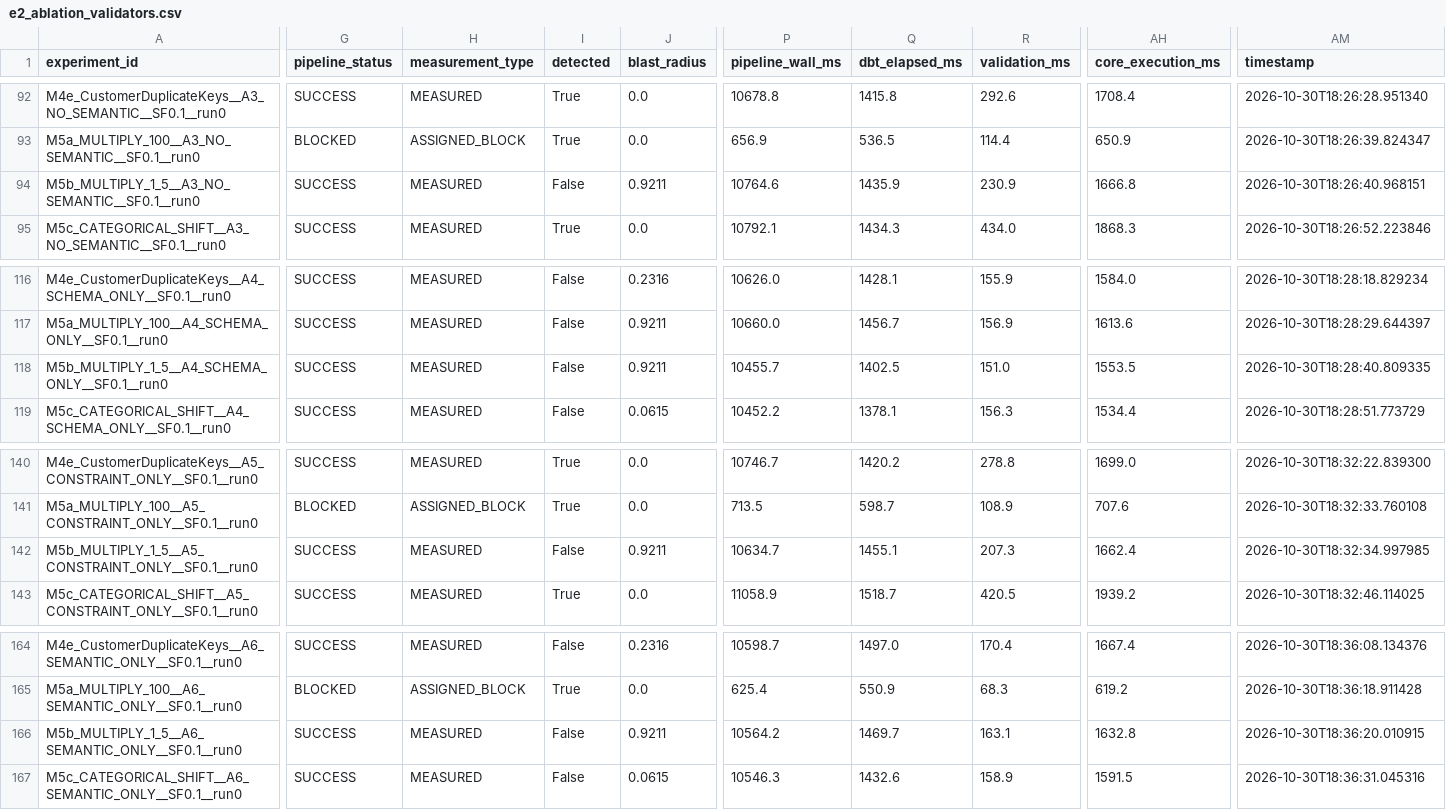
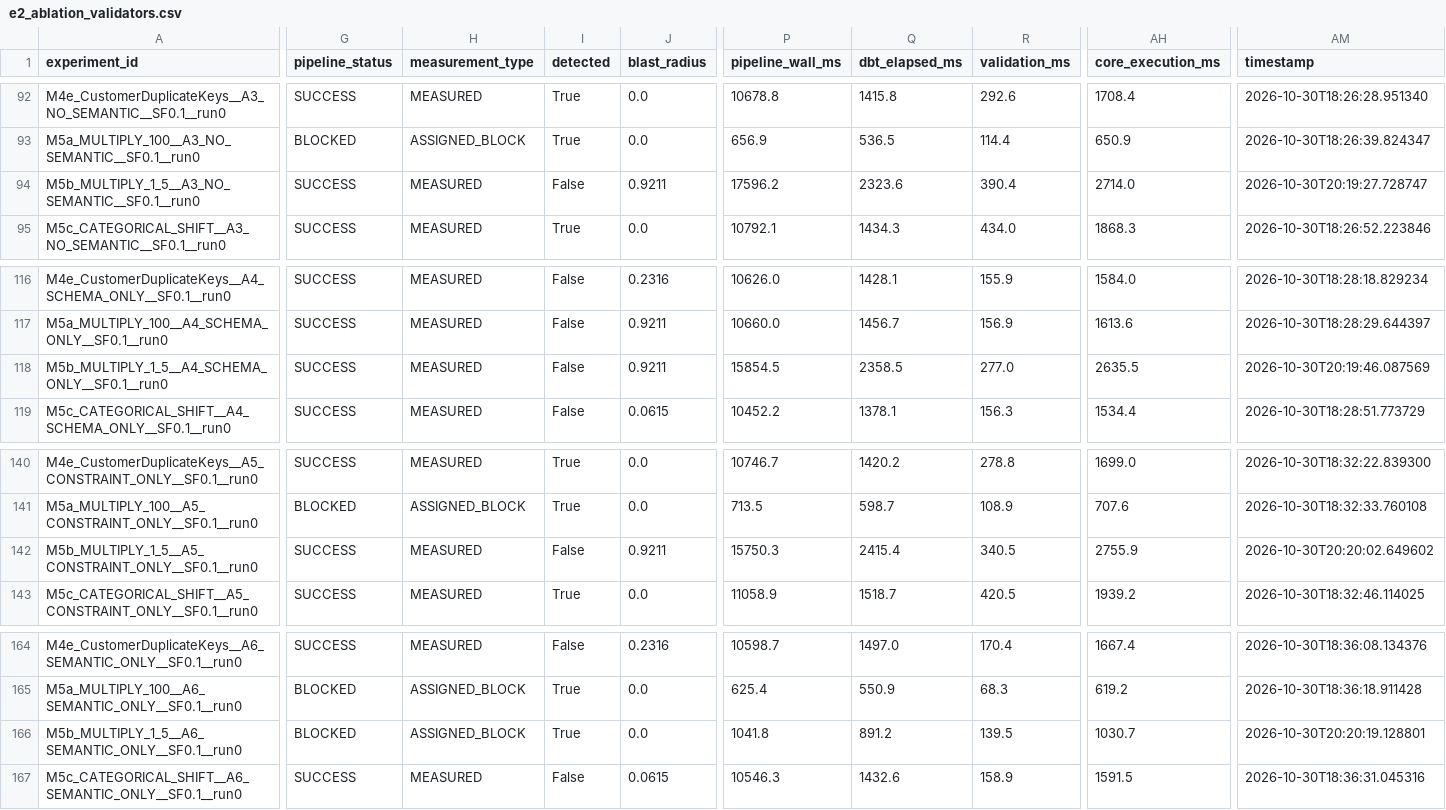
Before and after one commit to conghanhksa7/medalguard, a CSV file: results/summary/e2_ablation_validators.csv, drawn as a sheet; only a part is shown, gaps mark what is left out; the diff covers the shown part only; the diff names each change by its address in the sheet, - before the commit and + after, or states it on an @@ line.

```diff
--- a/results/summary/e2_ablation_validators.csv
+++ b/results/summary/e2_ablation_validators.csv
-P94 (pipeline_wall_ms): 10764.6
+P94 (pipeline_wall_ms): 17596.2
-Q94 (dbt_elapsed_ms): 1435.9
+Q94 (dbt_elapsed_ms): 2323.6
-R94 (validation_ms): 230.9
+R94 (validation_ms): 390.4
-AH94 (core_execution_ms): 1666.8
+AH94 (core_execution_ms): 2714.0
-AM94 (timestamp): 2026-10-30T18:26:40.968151
+AM94 (timestamp): 2026-10-30T20:19:27.728747
-P118 (pipeline_wall_ms): 10455.7
+P118 (pipeline_wall_ms): 15854.5
-Q118 (dbt_elapsed_ms): 1402.5
+Q118 (dbt_elapsed_ms): 2358.5
-R118 (validation_ms): 151.0
+R118 (validation_ms): 277.0
-AH118 (core_execution_ms): 1553.5
+AH118 (core_execution_ms): 2635.5
-AM118 (timestamp): 2026-10-30T18:28:40.809335
+AM118 (timestamp): 2026-10-30T20:19:46.087569
-P142 (pipeline_wall_ms): 10634.7
+P142 (pipeline_wall_ms): 15750.3
-Q142 (dbt_elapsed_ms): 1455.1
+Q142 (dbt_elapsed_ms): 2415.4
-R142 (validation_ms): 207.3
+R142 (validation_ms): 340.5
-AH142 (core_execution_ms): 1662.4
+AH142 (core_execution_ms): 2755.9
-AM142 (timestamp): 2026-10-30T18:32:34.997985
+AM142 (timestamp): 2026-10-30T20:20:02.649602
-G166 (pipeline_status): SUCCESS
+G166 (pipeline_status): BLOCKED
-H166 (measurement_type): MEASURED
+H166 (measurement_type): ASSIGNED_BLOCK
-I166 (detected): False
+I166 (detected): True
-J166 (blast_radius): 0.9211
+J166 (blast_radius): 0.0
-P166 (pipeline_wall_ms): 10564.2
+P166 (pipeline_wall_ms): 1041.8
-Q166 (dbt_elapsed_ms): 1469.7
+Q166 (dbt_elapsed_ms): 891.2
-R166 (validation_ms): 163.1
+R166 (validation_ms): 139.5
-AH166 (core_execution_ms): 1632.8
+AH166 (core_execution_ms): 1030.7
-AM166 (timestamp): 2026-10-30T18:36:20.010915
+AM166 (timestamp): 2026-10-30T20:20:19.128801
```
Also changed, not shown: 59 edited cells elsewhere in this file, results/summary/e1_main_matrix_core19.csv, results/summary/e1_main_matrix_expanded36.csv, 21 other files.
